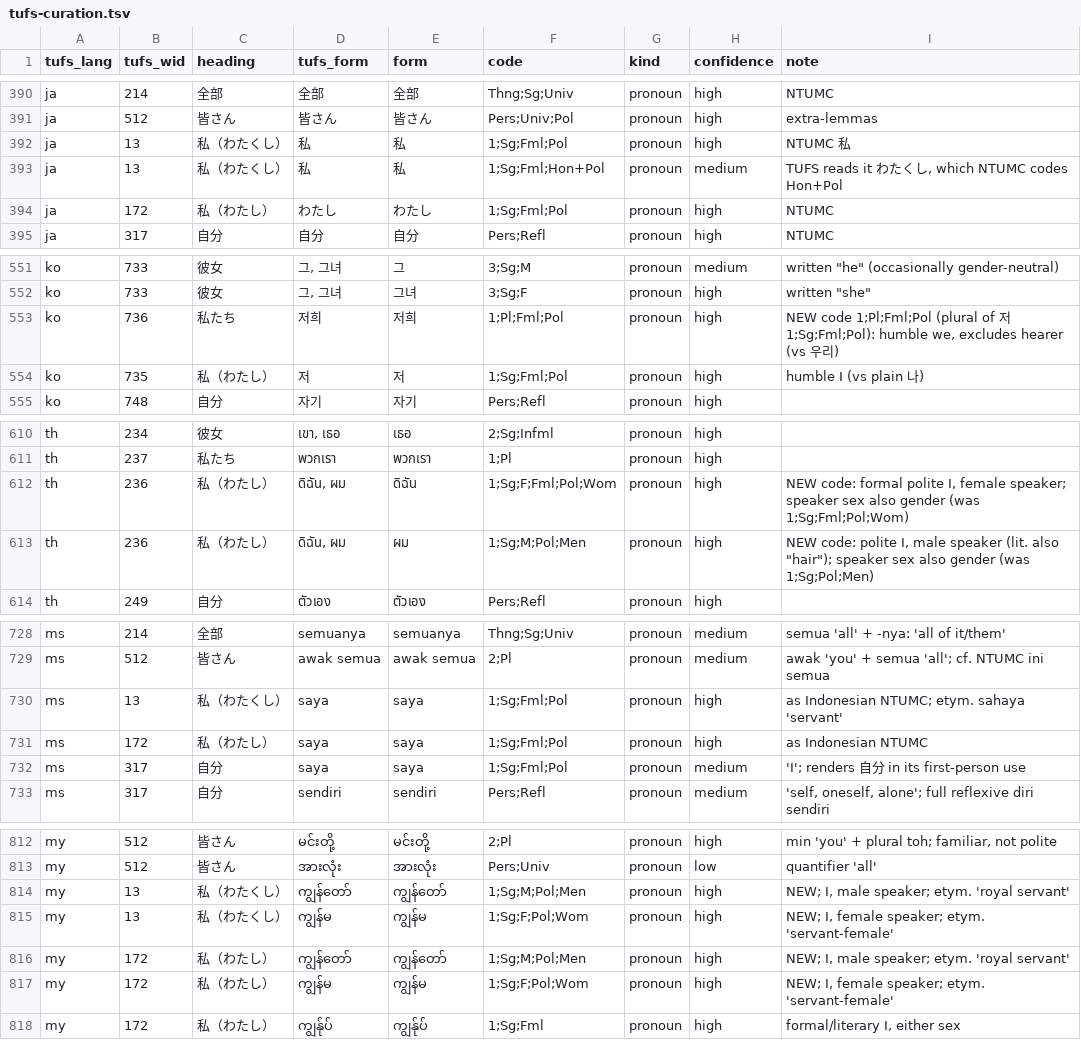
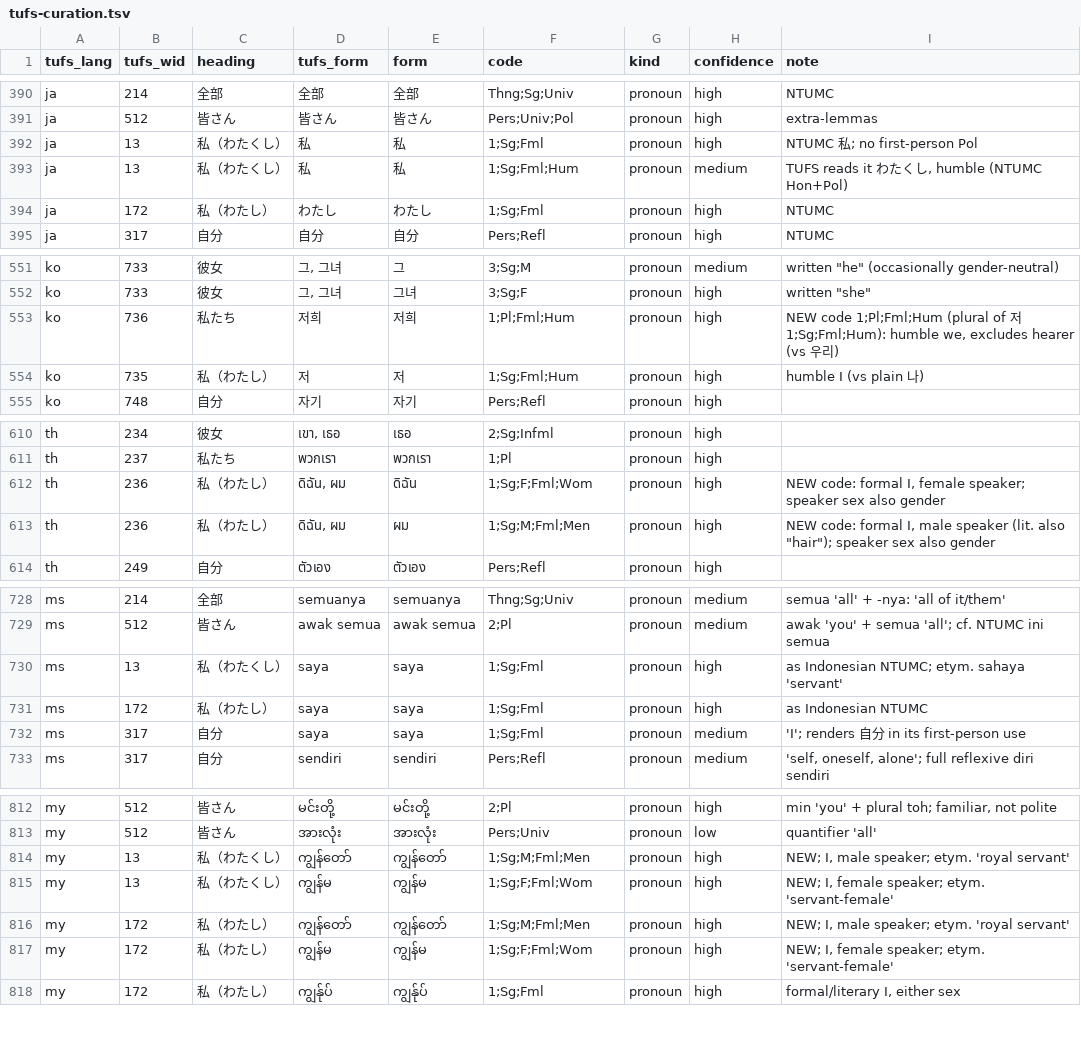
Before and after one commit to omwn/omw-pronoun, a TSV file: data/tufs-curation.tsv, drawn as a sheet; only a part is shown, gaps mark what is left out; the diff covers the shown part only.

```diff
--- a/data/tufs-curation.tsv
+++ b/data/tufs-curation.tsv
@@ -391,5 +391,5 @@ ja	214	全部	全部	全部	Thng;Sg;Univ	pronoun	high	NTUMC
 ja	512	皆さん	皆さん	皆さん	Pers;Univ;Pol	pronoun	high	extra-lemmas
-ja	13	私（わたくし）	私	私	1;Sg;Fml;Pol	pronoun	high	NTUMC 私
-ja	13	私（わたくし）	私	私	1;Sg;Fml;Hon+Pol	pronoun	medium	TUFS reads it わたくし, which NTUMC codes Hon+Pol
-ja	172	私（わたし）	わたし	わたし	1;Sg;Fml;Pol	pronoun	high	NTUMC
+ja	13	私（わたくし）	私	私	1;Sg;Fml	pronoun	high	NTUMC 私; no first-person Pol
+ja	13	私（わたくし）	私	私	1;Sg;Fml;Hum	pronoun	medium	TUFS reads it わたくし, humble (NTUMC Hon+Pol)
+ja	172	私（わたし）	わたし	わたし	1;Sg;Fml	pronoun	high	NTUMC
 ja	317	自分	自分	自分	Pers;Refl	pronoun	high	NTUMC
@@ -552,4 +552,4 @@ ko	733	彼女	그, 그녀	그	3;Sg;M	pronoun	medium	written "he" (occasionally g
 ko	733	彼女	그, 그녀	그녀	3;Sg;F	pronoun	high	written "she"
-ko	736	私たち	저희	저희	1;Pl;Fml;Pol	pronoun	high	NEW code 1;Pl;Fml;Pol (plural of 저 1;Sg;Fml;Pol): humble we, excludes hearer (vs 우리)
-ko	735	私（わたし）	저	저	1;Sg;Fml;Pol	pronoun	high	humble I (vs plain 나)
+ko	736	私たち	저희	저희	1;Pl;Fml;Hum	pronoun	high	NEW code 1;Pl;Fml;Hum (plural of 저 1;Sg;Fml;Hum): humble we, excludes hearer (vs 우리)
+ko	735	私（わたし）	저	저	1;Sg;Fml;Hum	pronoun	high	humble I (vs plain 나)
 ko	748	自分	자기	자기	Pers;Refl	pronoun	high	
@@ -611,4 +611,4 @@ th	234	彼女	เขา, เธอ	เธอ	2;Sg;Infml	pronoun	high
 th	237	私たち	พวกเรา	พวกเรา	1;Pl	pronoun	high	
-th	236	私（わたし）	ดิฉัน, ผม	ดิฉัน	1;Sg;F;Fml;Pol;Wom	pronoun	high	NEW code: formal polite I, female speaker; speaker sex also gender (was 1;Sg;Fml;Pol;Wom)
-th	236	私（わたし）	ดิฉัน, ผม	ผม	1;Sg;M;Pol;Men	pronoun	high	NEW code: polite I, male speaker (lit. also "hair"); speaker sex also gender (was 1;Sg;Pol;Men)
+th	236	私（わたし）	ดิฉัน, ผม	ดิฉัน	1;Sg;F;Fml;Wom	pronoun	high	NEW code: formal I, female speaker; speaker sex also gender
+th	236	私（わたし）	ดิฉัน, ผม	ผม	1;Sg;M;Fml;Men	pronoun	high	NEW code: formal I, male speaker (lit. also "hair"); speaker sex also gender
 th	249	自分	ตัวเอง	ตัวเอง	Pers;Refl	pronoun	high	
@@ -729,5 +729,5 @@ ms	214	全部	semuanya	semuanya	Thng;Sg;Univ	pronoun	medium	semua 'all' + -nya:
 ms	512	皆さん	awak semua	awak semua	2;Pl	pronoun	medium	awak 'you' + semua 'all'; cf. NTUMC ini semua
-ms	13	私（わたくし）	saya	saya	1;Sg;Fml;Pol	pronoun	high	as Indonesian NTUMC; etym. sahaya 'servant'
-ms	172	私（わたし）	saya	saya	1;Sg;Fml;Pol	pronoun	high	as Indonesian NTUMC
-ms	317	自分	saya	saya	1;Sg;Fml;Pol	pronoun	medium	'I'; renders 自分 in its first-person use
+ms	13	私（わたくし）	saya	saya	1;Sg;Fml	pronoun	high	as Indonesian NTUMC; etym. sahaya 'servant'
+ms	172	私（わたし）	saya	saya	1;Sg;Fml	pronoun	high	as Indonesian NTUMC
+ms	317	自分	saya	saya	1;Sg;Fml	pronoun	medium	'I'; renders 自分 in its first-person use
 ms	317	自分	sendiri	sendiri	Pers;Refl	pronoun	medium	'self, oneself, alone'; full reflexive diri sendiri
@@ -813,6 +813,6 @@ my	512	皆さん	မင်းတို့	မင်းတို့	2;Pl	pronoun
 my	512	皆さん	အားလုံး	အားလုံး	Pers;Univ	pronoun	low	quantifier 'all'
-my	13	私（わたくし）	ကျွန်တော်	ကျွန်တော်	1;Sg;M;Pol;Men	pronoun	high	NEW; I, male speaker; etym. 'royal servant'
-my	13	私（わたくし）	ကျွန်မ	ကျွန်မ	1;Sg;F;Pol;Wom	pronoun	high	NEW; I, female speaker; etym. 'servant-female'
-my	172	私（わたし）	ကျွန်တော်	ကျွန်တော်	1;Sg;M;Pol;Men	pronoun	high	NEW; I, male speaker; etym. 'royal servant'
-my	172	私（わたし）	ကျွန်မ	ကျွန်မ	1;Sg;F;Pol;Wom	pronoun	high	NEW; I, female speaker; etym. 'servant-female'
+my	13	私（わたくし）	ကျွန်တော်	ကျွန်တော်	1;Sg;M;Fml;Men	pronoun	high	NEW; I, male speaker; etym. 'royal servant'
+my	13	私（わたくし）	ကျွန်မ	ကျွန်မ	1;Sg;F;Fml;Wom	pronoun	high	NEW; I, female speaker; etym. 'servant-female'
+my	172	私（わたし）	ကျွန်တော်	ကျွန်တော်	1;Sg;M;Fml;Men	pronoun	high	NEW; I, male speaker; etym. 'royal servant'
+my	172	私（わたし）	ကျွန်မ	ကျွန်မ	1;Sg;F;Fml;Wom	pronoun	high	NEW; I, female speaker; etym. 'servant-female'
 my	172	私（わたし）	ကျွန်ုပ်	ကျွန်ုပ်	1;Sg;Fml	pronoun	high	formal/literary I, either sex
```
Also changed, not shown: 1 edited cell elsewhere in this file, data/concepts.tsv, data/extra-concepts.tsv, 17 other files.
